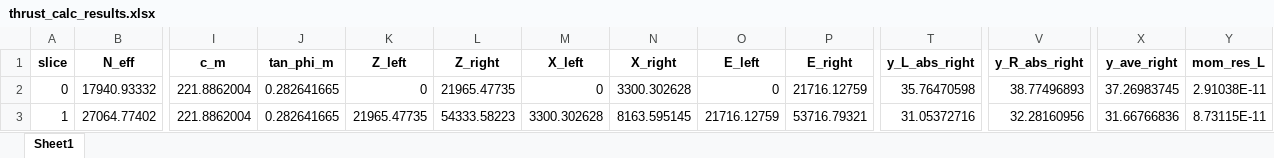
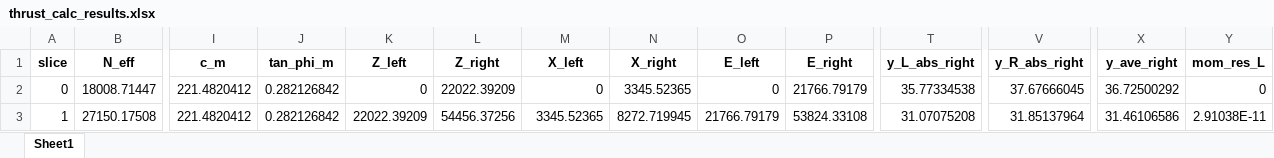
Before and after one commit to njones61/xslope, an Excel workbook: thrust_calc_results.xlsx, sheet Sheet1, drawn as a sheet; only a part is shown, gaps mark what is left out; values as stored, in another font and other column widths than the file's, no borders; the diff covers the shown part only; the diff names each change by its address in the sheet, - before the commit and + after, or states it on an @@ line.

```diff
--- a/thrust_calc_results.xlsx (sheet Sheet1)
+++ b/thrust_calc_results.xlsx (sheet Sheet1)
-B2 (N_eff): 17940.93332
+B2 (N_eff): 18008.71447
-I2:I3 (c_m): 221.8862004
+I2:I3 (c_m): 221.4820412
-J2:J3 (tan_phi_m): 0.282641665
+J2:J3 (tan_phi_m): 0.282126842
-L2 (Z_right): 21965.47735
+L2 (Z_right): 22022.39209
-N2 (X_right): 3300.302628
+N2 (X_right): 3345.52365
-P2 (E_right): 21716.12759
+P2 (E_right): 21766.79179
-T2 (y_L_abs_right): 35.76470598
+T2 (y_L_abs_right): 35.77334538
-V2 (y_R_abs_right): 38.77496893
+V2 (y_R_abs_right): 37.67666045
-X2 (y_ave_right): 37.26983745
+X2 (y_ave_right): 36.72500292
-Y2 (mom_res_L): 2.91038E-11
+Y2 (mom_res_L): 0
-B3 (N_eff): 27064.77402
+B3 (N_eff): 27150.17508
-K3 (Z_left): 21965.47735
+K3 (Z_left): 22022.39209
-L3 (Z_right): 54333.58223
+L3 (Z_right): 54456.37256
-M3 (X_left): 3300.302628
+M3 (X_left): 3345.52365
-N3 (X_right): 8163.595145
+N3 (X_right): 8272.719945
-O3 (E_left): 21716.12759
+O3 (E_left): 21766.79179
-P3 (E_right): 53716.79321
+P3 (E_right): 53824.33108
-T3 (y_L_abs_right): 31.05372716
+T3 (y_L_abs_right): 31.07075208
-V3 (y_R_abs_right): 32.28160956
+V3 (y_R_abs_right): 31.85137964
-X3 (y_ave_right): 31.66766836
+X3 (y_ave_right): 31.46106586
-Y3 (mom_res_L): 8.73115E-11
+Y3 (mom_res_L): 2.91038E-11
```
Also changed, not shown: 1 added row, 1 removed row and 328 edited cells elsewhere in this sheet, slices.xlsx, 3 other files.
